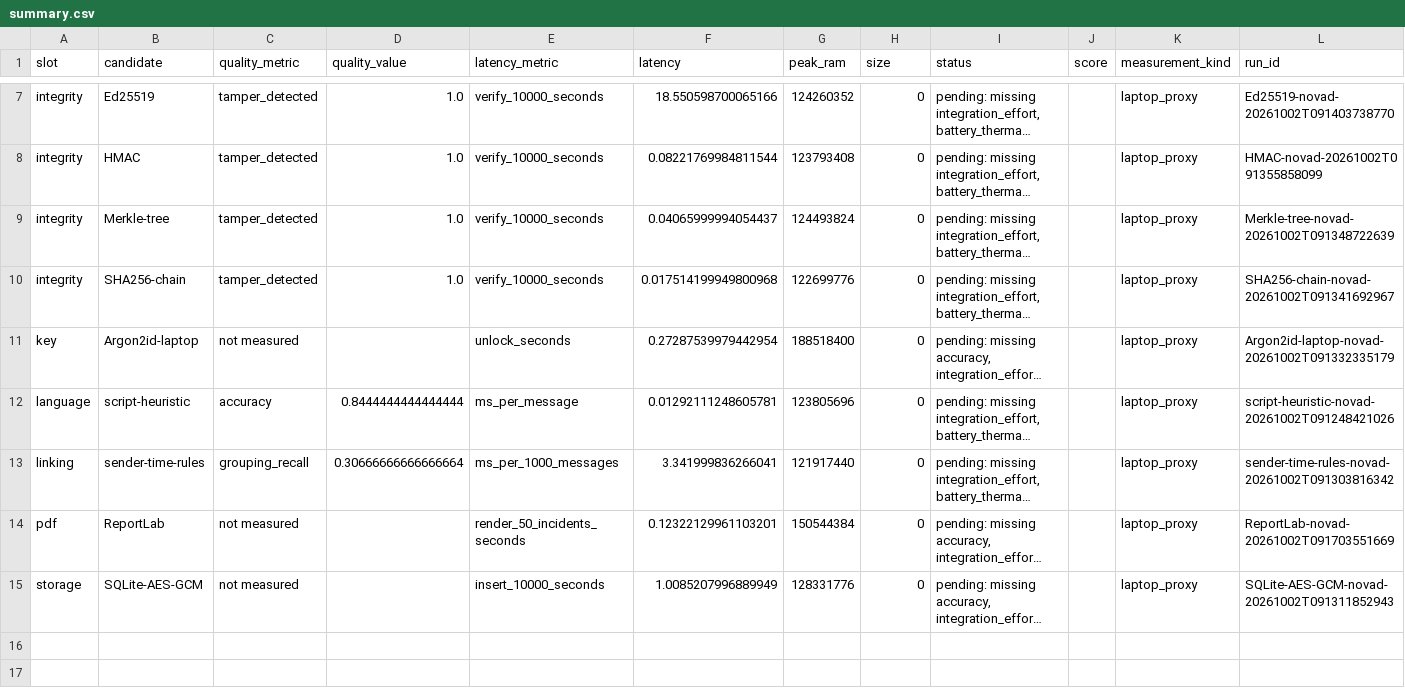
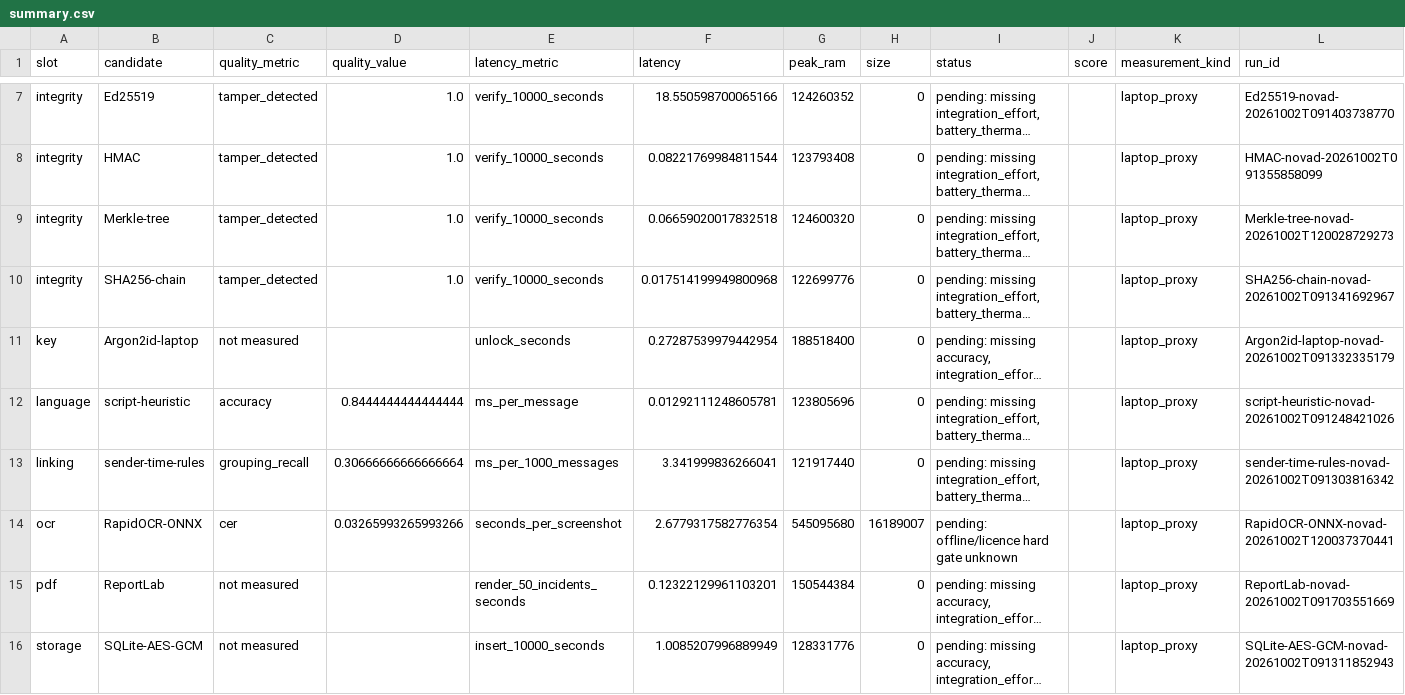
Before and after one commit to ashin-15/sctce-hack, a CSV file: results/summary.csv, drawn as a sheet; only a part is shown, gaps mark what is left out; long unchanged cells end in …; the diff names each change by its address in the sheet, - before the commit and + after, or states it on an @@ line.

```diff
--- a/results/summary.csv
+++ b/results/summary.csv
-F9 (latency): 0.04065999994054437
+F9 (latency): 0.06659020017832518
-G9 (peak_ram): 124493824
+G9 (peak_ram): 124600320
-L9 (run_id): Merkle-tree-novad-20261002T091348722639
+L9 (run_id): Merkle-tree-novad-20261002T120028729273
+row 14: ocr | RapidOCR-ONNX | cer | 0.03265993265993266 | seconds_per_screenshot | 2.6779317582776354 | 545095680 | 16189007 | pending: offline/licence hard gate unknown |  | laptop_proxy | RapidOCR-ONNX-novad-20261002T120037370441
```
Also changed, not shown: results/skipped.csv, 13 other files.
